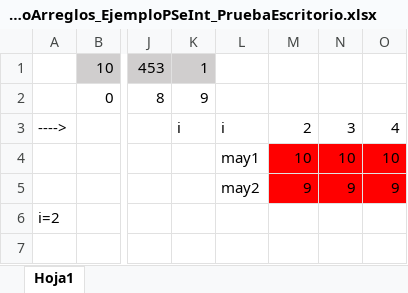
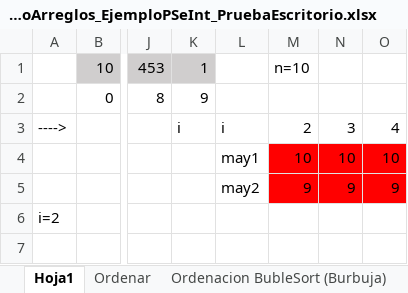
Before and after one commit to verseek/IntroProgramacion2021-3, an Excel workbook: T_010_Arreglos3_NumeroMayoArreglos_EjemploPSeInt_PruebaEscritorio.xlsx, sheet Hoja1, drawn as a sheet; only a part is shown, gaps mark what is left out; values as stored, in another font and other column widths than the file's, no borders; the diff names each change by its address in the sheet, - before the commit and + after, or states it on an @@ line.

```diff
--- a/T_010_Arreglos3_NumeroMayoArreglos_EjemploPSeInt_PruebaEscritorio.xlsx (sheet Hoja1)
+++ b/T_010_Arreglos3_NumeroMayoArreglos_EjemploPSeInt_PruebaEscritorio.xlsx (sheet Hoja1)
+sheet tab: Ordenar
+sheet tab: Ordenacion BubleSort (Burbuja)
-M1: (empty)
+M1: n=10
```
Also changed, not shown: 2 other files.
